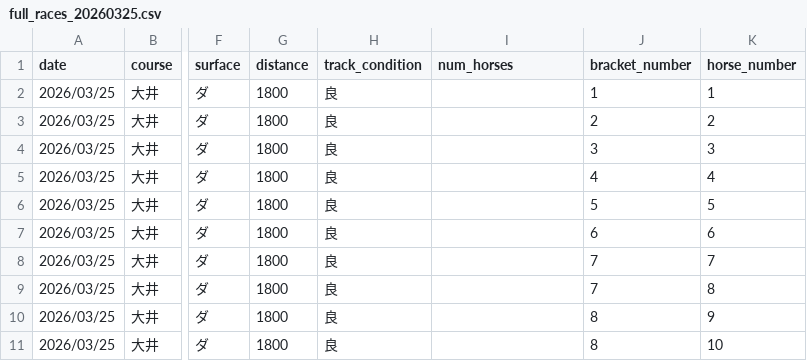
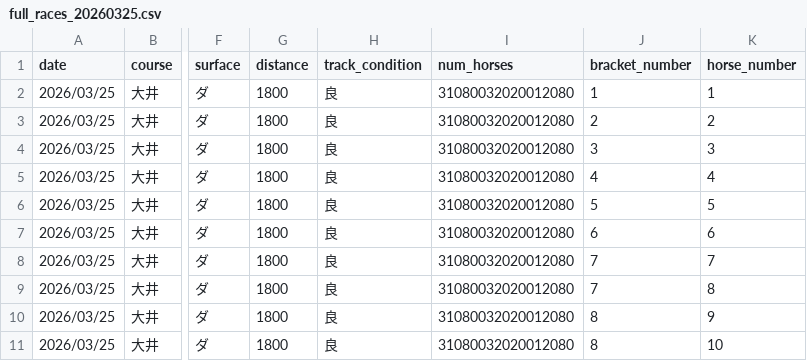
Before and after one commit to My-Game-Manage/NKScraper, a CSV file: data/full_races_20260325.csv, drawn as a sheet; only a part is shown, gaps mark what is left out; the diff names each change by its address in the sheet, - before the commit and + after, or states it on an @@ line.

```diff
--- a/data/full_races_20260325.csv
+++ b/data/full_races_20260325.csv
-I2:I11 (num_horses): (empty)
+I2:I11 (num_horses): 31080032020012080
```
